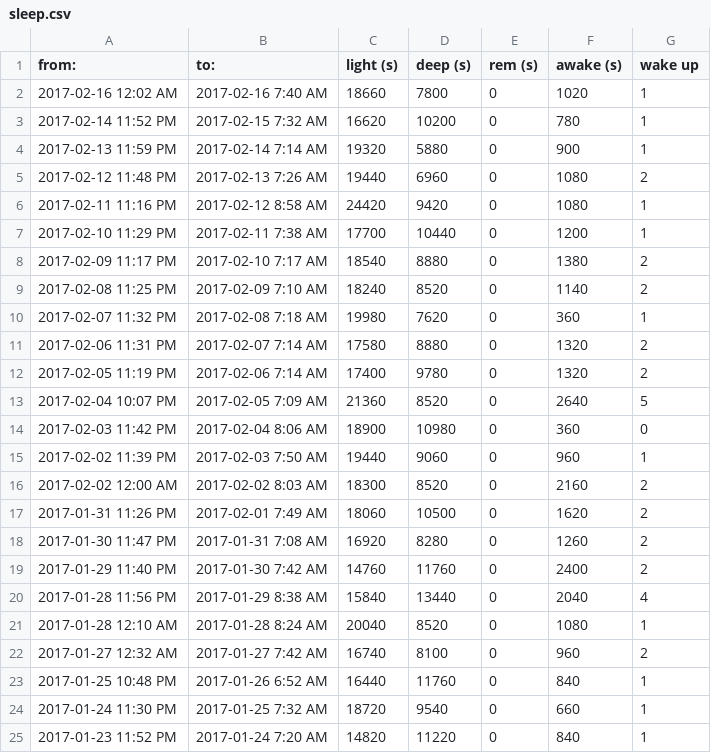
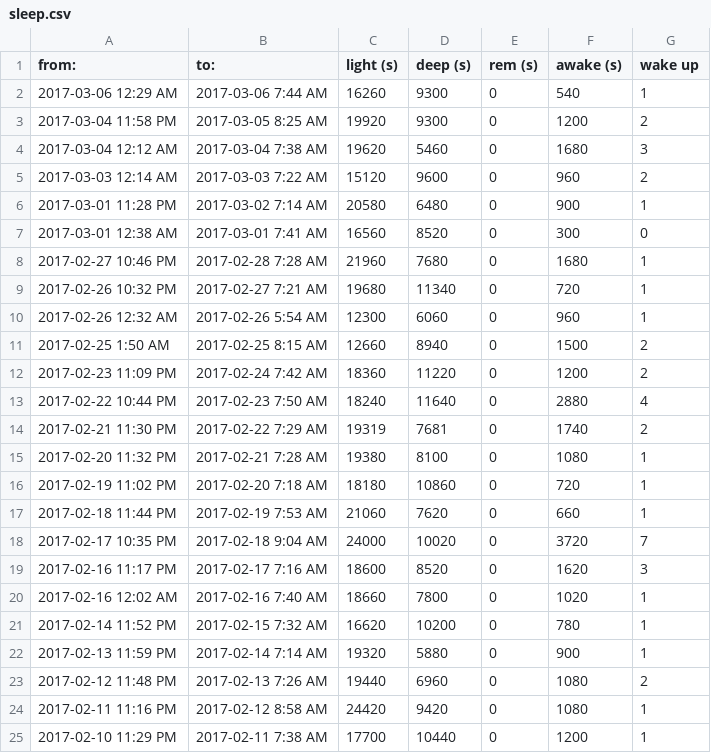
Before and after one commit to jaysonvirissimo/primary-data, a CSV file: sleep.csv, drawn as a sheet; only a part is shown; the shorter side is filled out with more unchanged rows; the diff names each change by its address in the sheet, - before the commit and + after, or states it on an @@ line.

Commit message:
Update data

```diff
--- a/sleep.csv
+++ b/sleep.csv
+row 2: 2017-03-06 12:29 AM | 2017-03-06 7:44 AM | 16260 | 9300 | 0 | 540 | 1
+row 3: 2017-03-04 11:58 PM | 2017-03-05 8:25 AM | 19920 | 9300 | 0 | 1200 | 2
+row 4: 2017-03-04 12:12 AM | 2017-03-04 7:38 AM | 19620 | 5460 | 0 | 1680 | 3
+row 5: 2017-03-03 12:14 AM | 2017-03-03 7:22 AM | 15120 | 9600 | 0 | 960 | 2
+row 6: 2017-03-01 11:28 PM | 2017-03-02 7:14 AM | 20580 | 6480 | 0 | 900 | 1
+row 7: 2017-03-01 12:38 AM | 2017-03-01 7:41 AM | 16560 | 8520 | 0 | 300 | 0
+row 8: 2017-02-27 10:46 PM | 2017-02-28 7:28 AM | 21960 | 7680 | 0 | 1680 | 1
+row 9: 2017-02-26 10:32 PM | 2017-02-27 7:21 AM | 19680 | 11340 | 0 | 720 | 1
+row 10: 2017-02-26 12:32 AM | 2017-02-26 5:54 AM | 12300 | 6060 | 0 | 960 | 1
+row 11: 2017-02-25 1:50 AM | 2017-02-25 8:15 AM | 12660 | 8940 | 0 | 1500 | 2
+row 12: 2017-02-23 11:09 PM | 2017-02-24 7:42 AM | 18360 | 11220 | 0 | 1200 | 2
+row 13: 2017-02-22 10:44 PM | 2017-02-23 7:50 AM | 18240 | 11640 | 0 | 2880 | 4
+row 14: 2017-02-21 11:30 PM | 2017-02-22 7:29 AM | 19319 | 7681 | 0 | 1740 | 2
+row 15: 2017-02-20 11:32 PM | 2017-02-21 7:28 AM | 19380 | 8100 | 0 | 1080 | 1
+row 16: 2017-02-19 11:02 PM | 2017-02-20 7:18 AM | 18180 | 10860 | 0 | 720 | 1
+row 17: 2017-02-18 11:44 PM | 2017-02-19 7:53 AM | 21060 | 7620 | 0 | 660 | 1
+row 18: 2017-02-17 10:35 PM | 2017-02-18 9:04 AM | 24000 | 10020 | 0 | 3720 | 7
+row 19: 2017-02-16 11:17 PM | 2017-02-17 7:16 AM | 18600 | 8520 | 0 | 1620 | 3
```
Also changed, not shown: activity.csv, heart.csv, 1 other file.
